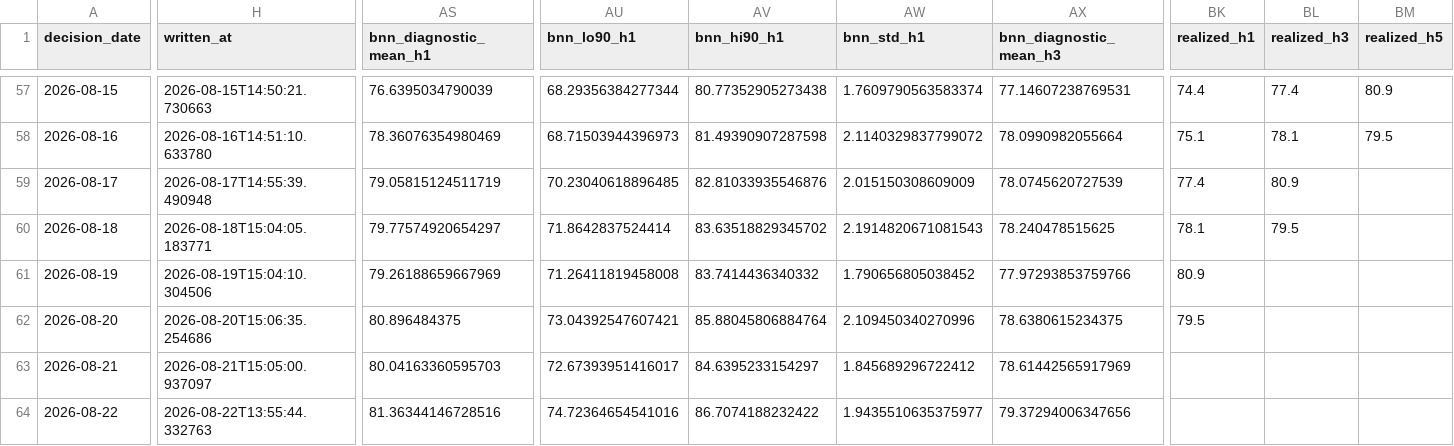
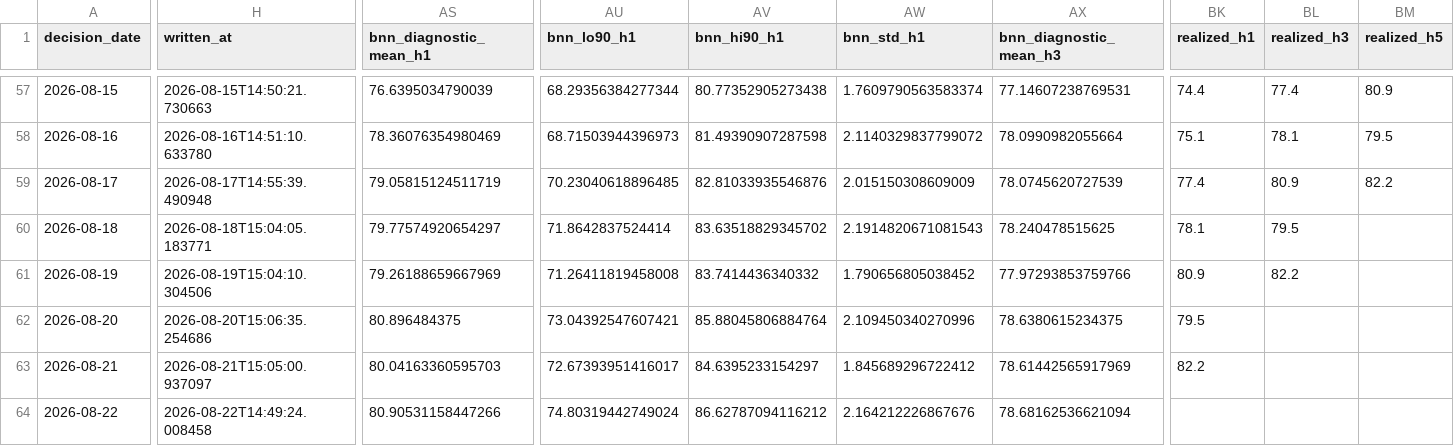
Before and after one commit to salemmorelli1/Los-Angeles-Daily-Temperature-High, a CSV file: artifacts_part2/prediction_log.csv, drawn as a sheet; only a part is shown, gaps mark what is left out; the diff covers the shown part only; the diff names each change by its address in the sheet, - before the commit and + after, or states it on an @@ line.

```diff
--- a/artifacts_part2/prediction_log.csv
+++ b/artifacts_part2/prediction_log.csv
-BM59 (realized_h5): (empty)
+BM59 (realized_h5): 82.2
-BL61 (realized_h3): (empty)
+BL61 (realized_h3): 82.2
-BK63 (realized_h1): (empty)
+BK63 (realized_h1): 82.2
-H64 (written_at): 2026-08-22T13:55:44.332763
+H64 (written_at): 2026-08-22T14:49:24.008458
-AS64 (bnn_diagnostic_mean_h1): 81.36344146728516
+AS64 (bnn_diagnostic_mean_h1): 80.90531158447266
-AU64 (bnn_lo90_h1): 74.72364654541016
+AU64 (bnn_lo90_h1): 74.80319442749024
-AV64 (bnn_hi90_h1): 86.7074188232422
+AV64 (bnn_hi90_h1): 86.62787094116212
-AW64 (bnn_std_h1): 1.9435510635375977
+AW64 (bnn_std_h1): 2.164212226867676
-AX64 (bnn_diagnostic_mean_h3): 79.37294006347656
+AX64 (bnn_diagnostic_mean_h3): 78.68162536621094
```
Also changed, not shown: 8 edited cells elsewhere in this file, artifacts_part3/prediction_log.csv, 19 other files.
